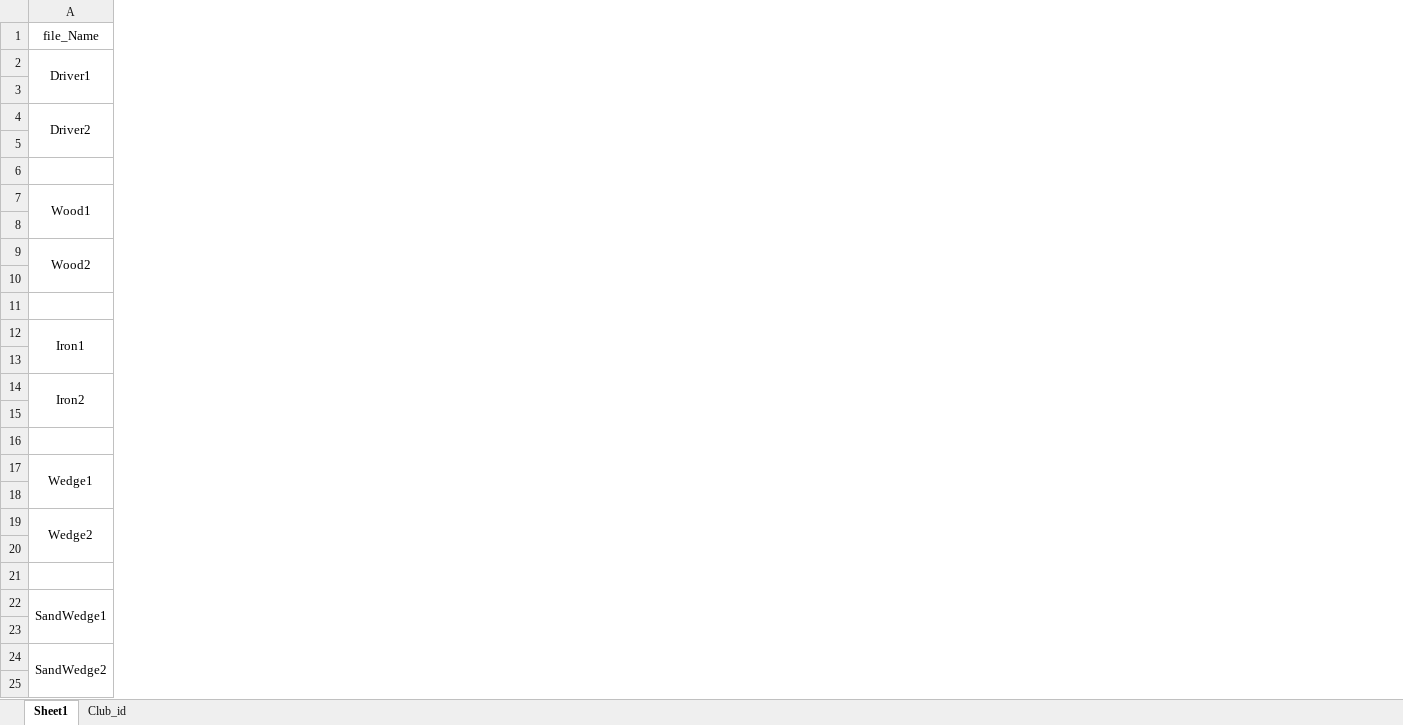
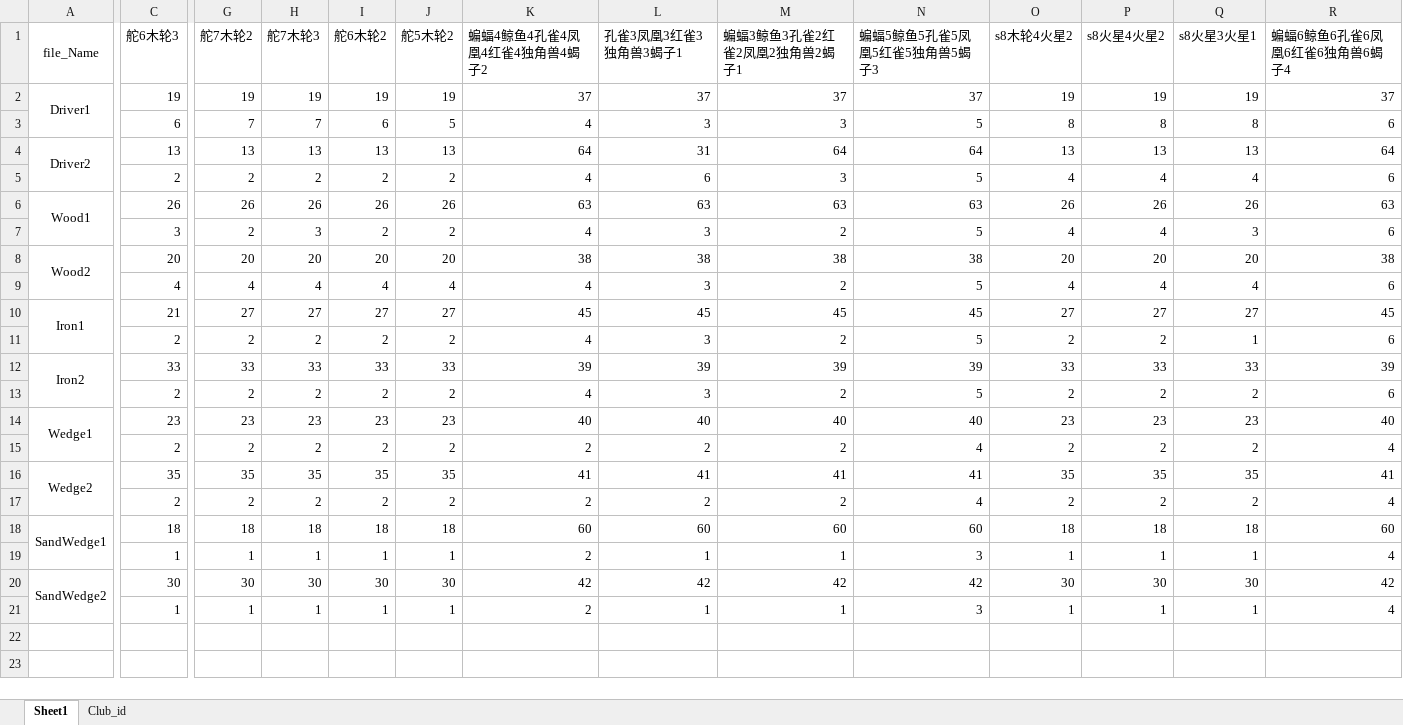
Before and after one commit to IntelHeartPrime/Gamedev_Tools, an Excel workbook: AiTools/Club2Json.xlsx, sheet Sheet1, drawn as a sheet; only a part is shown, gaps mark what is left out; values as stored, in another font and other column widths than the file's, no borders; removed rows and columns are numbered as before the commit, all else as after; rows hold the shown columns only; the diff covers the shown part only; the diff names each change by its address in the sheet, - before the commit and + after, or states it on an @@ line.

Commit message:
Update New tools

```diff
--- a/AiTools/Club2Json.xlsx (sheet Sheet1)
+++ b/AiTools/Club2Json.xlsx (sheet Sheet1)
+column C (舵6木轮3), rows 2-21: 19 | 6 | 13 | 2 | 26 | 3 | 20 | 4 | 21 | 2 | 33 | 2 | 23 | 2 | 35 | 2 | 18 | 1 | 30 | 1
+column G (舵7木轮2), rows 2-21: 19 | 7 | 13 | 2 | 26 | 2 | 20 | 4 | 27 | 2 | 33 | 2 | 23 | 2 | 35 | 2 | 18 | 1 | 30 | 1
+column H (舵7木轮3), rows 2-21: 19 | 7 | 13 | 2 | 26 | 3 | 20 | 4 | 27 | 2 | 33 | 2 | 23 | 2 | 35 | 2 | 18 | 1 | 30 | 1
+column I (舵6木轮2), rows 2-21: 19 | 6 | 13 | 2 | 26 | 2 | 20 | 4 | 27 | 2 | 33 | 2 | 23 | 2 | 35 | 2 | 18 | 1 | 30 | 1
+column J (舵5木轮2), rows 2-21: 19 | 5 | 13 | 2 | 26 | 2 | 20 | 4 | 27 | 2 | 33 | 2 | 23 | 2 | 35 | 2 | 18 | 1 | 30 | 1
+column K (蝙蝠4鲸鱼4孔雀4凤凰4红雀4独角兽4蝎子2), rows 2-21: 37 | 4 | 64 | 4 | 63 | 4 | 38 | 4 | 45 | 4 | 39 | 4 | 40 | 2 | 41 | 2 | 60 | 2 | 42 | 2
+column L (孔雀3凤凰3红雀3独角兽3蝎子1), rows 2-21: 37 | 3 | 31 | 6 | 63 | 3 | 38 | 3 | 45 | 3 | 39 | 3 | 40 | 2 | 41 | 2 | 60 | 1 | 42 | 1
+column M (蝙蝠3鲸鱼3孔雀2红雀2凤凰2独角兽2蝎子1), rows 2-21: 37 | 3 | 64 | 3 | 63 | 2 | 38 | 2 | 45 | 2 | 39 | 2 | 40 | 2 | 41 | 2 | 60 | 1 | 42 | 1
+column N (蝙蝠5鲸鱼5孔雀5凤凰5红雀5独角兽5蝎子3), rows 2-21: 37 | 5 | 64 | 5 | 63 | 5 | 38 | 5 | 45 | 5 | 39 | 5 | 40 | 4 | 41 | 4 | 60 | 3 | 42 | 3
+column O (s8木轮4火星2), rows 2-21: 19 | 8 | 13 | 4 | 26 | 4 | 20 | 4 | 27 | 2 | 33 | 2 | 23 | 2 | 35 | 2 | 18 | 1 | 30 | 1
+column P (s8火星4火星2), rows 2-21: 19 | 8 | 13 | 4 | 26 | 4 | 20 | 4 | 27 | 2 | 33 | 2 | 23 | 2 | 35 | 2 | 18 | 1 | 30 | 1
+column Q (s8火星3火星1), rows 2-21: 19 | 8 | 13 | 4 | 26 | 3 | 20 | 4 | 27 | 1 | 33 | 2 | 23 | 2 | 35 | 2 | 18 | 1 | 30 | 1
+column R (蝙蝠6鲸鱼6孔雀6凤凰6红雀6独角兽6蝎子4), rows 2-21: 37 | 6 | 64 | 6 | 63 | 6 | 38 | 6 | 45 | 6 | 39 | 6 | 40 | 4 | 41 | 4 | 60 | 4 | 42 | 4
-row 6: (empty)
-row 11: (empty)
-row 16: (empty)
-row 21: (empty)
```
Also changed, not shown: 1 edited cell elsewhere in this sheet, 28 other files.
